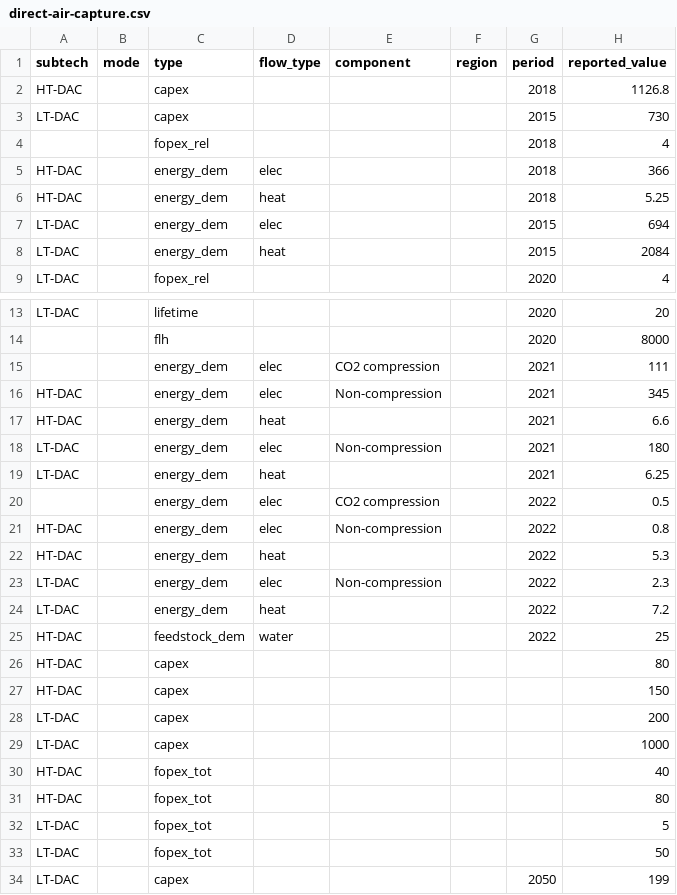
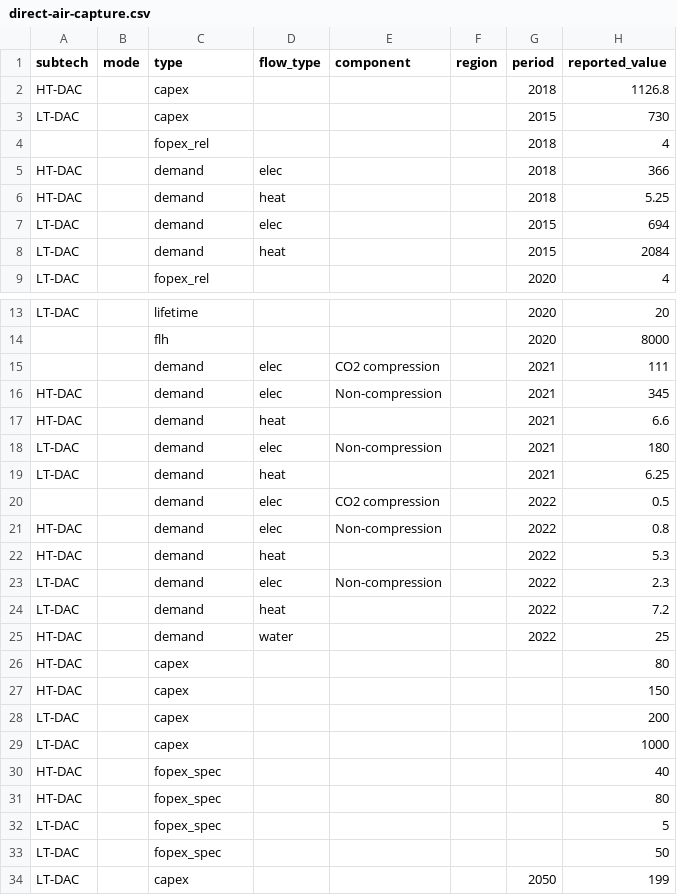
Before and after one commit to PhilippVerpoort/posted, a CSV file: data/teds/direct-air-capture.csv, drawn as a sheet; only a part is shown, gaps mark what is left out; the diff covers the shown part only; the diff names each change by its address in the sheet, - before the commit and + after, or states it on an @@ line.

```diff
--- a/data/teds/direct-air-capture.csv
+++ b/data/teds/direct-air-capture.csv
-C5:C8 (type): energy_dem
+C5:C8 (type): demand
-C15:C24 (type): energy_dem
+C15:C24 (type): demand
-C25 (type): feedstock_dem
+C25 (type): demand
-C30:C33 (type): fopex_tot
+C30:C33 (type): fopex_spec
```
Also changed, not shown: 8 edited cells elsewhere in this file, data/teds/direct-reduction.csv, data/teds/electric-arc-furnace.csv, 18 other files.
